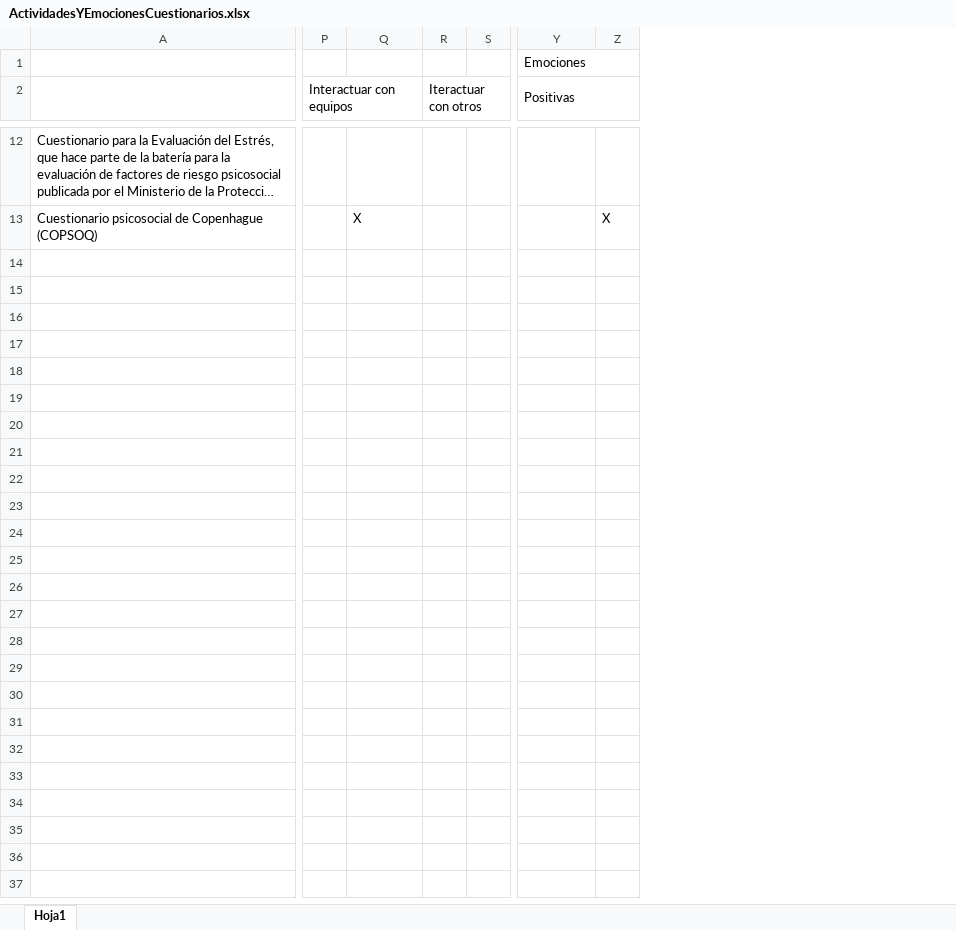
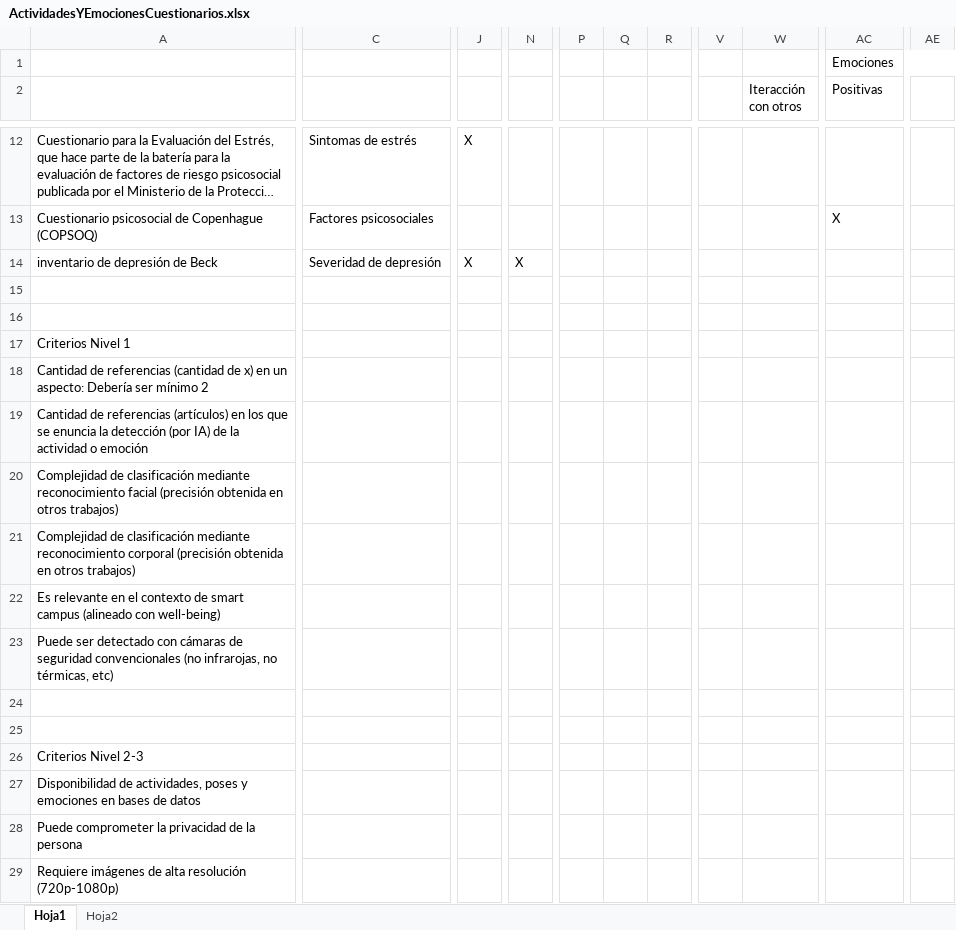
Before and after one commit to ronaldraxon/dauruxu, an Excel workbook: estadoDelArte/mapasMentales/referenciasMetodosEvaluaciFRPE/ActividadesYEmocionesCuestionarios.xlsx, sheet Hoja1, drawn as a sheet; only a part is shown, gaps mark what is left out; long unchanged cells end in …; values as stored, in another font and other column widths than the file's, no cell formats; removed rows and columns are numbered as before the commit, all else as after; rows hold the shown columns only; the diff covers the shown part only; the diff names each change by its address in the sheet, - before the commit and + after, or states it on an @@ line.

Commit message:
6.1 Identificación y caracterización de actividades

```diff
--- a/estadoDelArte/mapasMentales/referenciasMetodosEvaluaciFRPE/ActividadesYEmocionesCuestionarios.xlsx (sheet Hoja1)
+++ b/estadoDelArte/mapasMentales/referenciasMetodosEvaluaciFRPE/ActividadesYEmocionesCuestionarios.xlsx (sheet Hoja1)
+sheet tab: Hoja2
+column C, rows 12-13: Sintomas de estrés | Factores psicosociales
+column J, row 12: X
+column N, empty
+column P, empty
+column Q, empty
+column R, empty
-column R (Iteractuar con otros), empty
-column S, empty
-column Z, row 13: X
+column AE, empty
-V2: Interactuar con equipos
+V2: (empty)
-P2:Q2 merged
-W2: (empty)
+W2: Iteracción con otros
+W2:Y2 merged
-Y2:Z2 merged
-W13 (Iteracción con otros): X
+W13 (Iteracción con otros): (empty)
-AC13 (Positivas): (empty)
+AC13 (Positivas): X
+row 14: inventario de depresión de Beck | Severidad de depresión | X | X
+row 15: (empty)
+row 16: (empty)
+row 17: Criterios Nivel 1
+row 18: Cantidad de referencias (cantidad de x) en un aspecto: Debería ser mínimo 2
+row 19: Cantidad de referencias (artículos) en los que se enuncia la detección (por IA) de la actividad o emoción
+row 20: Complejidad de clasificación mediante reconocimiento facial (precisión obtenida en otros trabajos)
+row 21: Complejidad de clasificación mediante reconocimiento corporal (precisión obtenida en otros trabajos)
+row 22: Es relevante en el contexto de smart campus (alineado con well-being)
+row 23: Puede ser detectado con cámaras de seguridad convencionales (no infrarojas, no térmicas, etc)
+row 24: (empty)
+row 25: (empty)
+row 26: Criterios Nivel 2-3
+row 27: Disponibilidad de actividades, poses y emociones en bases de datos
+row 28: Puede comprometer la privacidad de la persona
+row 29: Requiere imágenes de alta resolución (720p-1080p)
```
Also changed, not shown: 26 edited cells and merged cells elsewhere in this sheet, cell formats, 1 other file.
